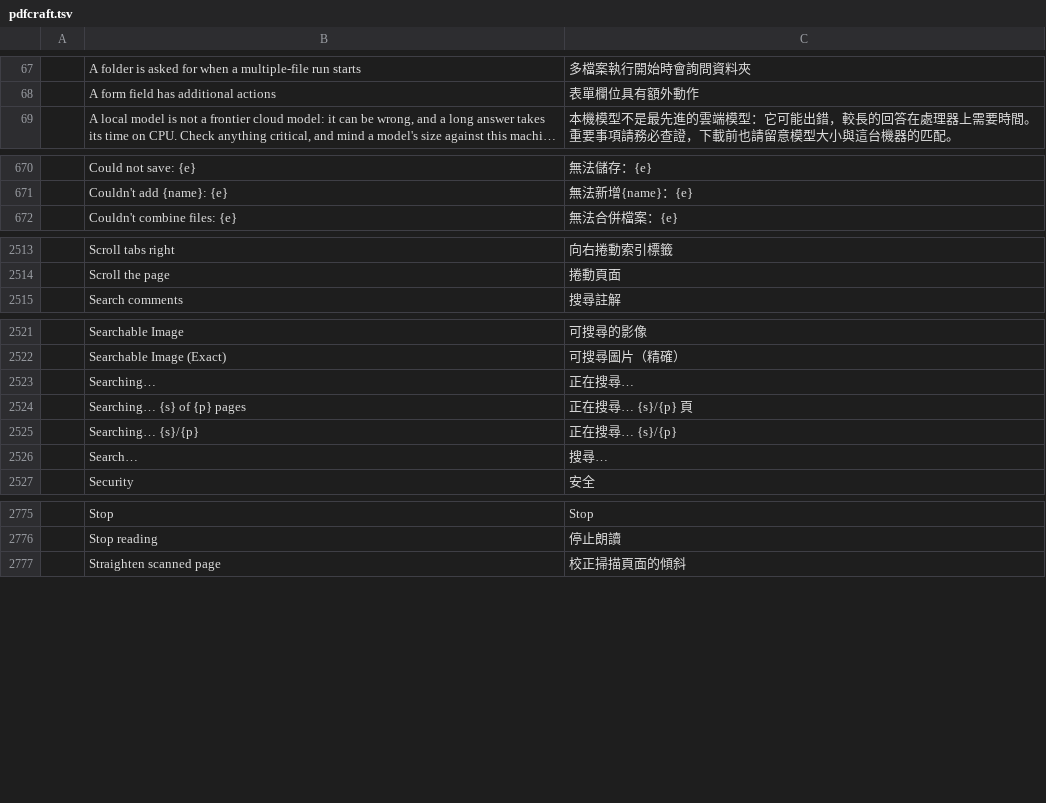
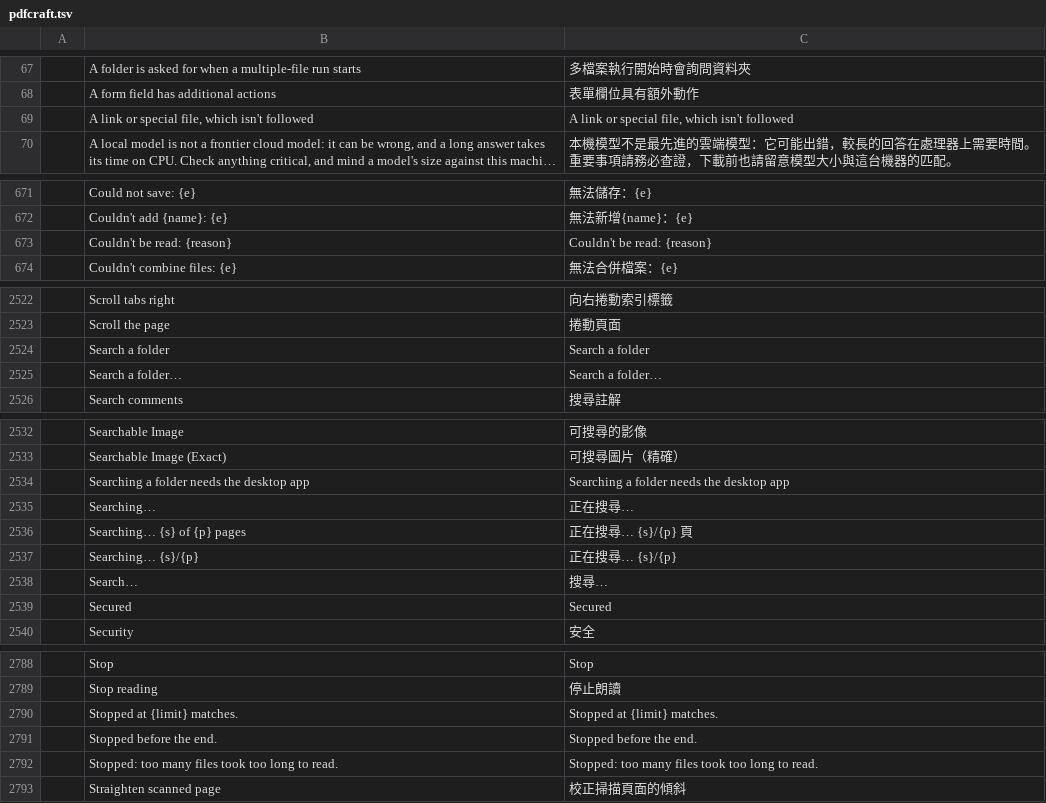
Before and after one commit to BBQ-MAN/craft-i18n, a TSV file: locales/zh-hant/pdfcraft.tsv, drawn as a sheet; only a part is shown, gaps mark what is left out; long unchanged cells end in …; the diff covers the shown part only; the diff names each change by its address in the sheet, - before the commit and + after, or states it on an @@ line.

```diff
--- a/locales/zh-hant/pdfcraft.tsv
+++ b/locales/zh-hant/pdfcraft.tsv
+row 69:  | A link or special file, which isn't followed | A link or special file, which isn't followed
+row 673:  | Couldn't be read: {reason} | Couldn't be read: {reason}
+row 2524:  | Search a folder | Search a folder
+row 2525:  | Search a folder… | Search a folder…
+row 2534:  | Searching a folder needs the desktop app | Searching a folder needs the desktop app
+row 2539:  | Secured | Secured
+row 2790:  | Stopped at {limit} matches. | Stopped at {limit} matches.
+row 2791:  | Stopped before the end. | Stopped before the end.
+row 2792:  | Stopped: too many files took too long to read. | Stopped: too many files took too long to read.
```
Also changed, not shown: 11 added rows and 1 edited cell elsewhere in this file, locales/hu/pdfcraft.tsv, locales/it/pdfcraft.tsv, 31 other files.
